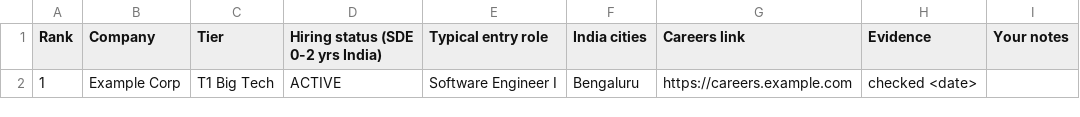
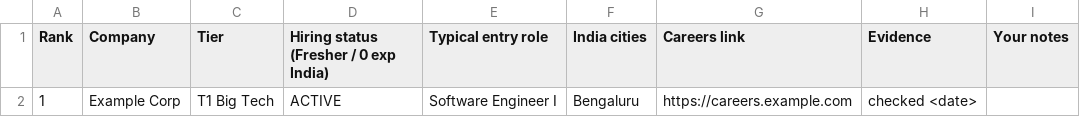
Before and after one commit to ahadahmed123456789/job-hunter, a CSV file: templates/companies-list.csv, drawn as a sheet.

Commit message:
Enforce strict fresher and 0-experience requirement across all hunt instructions

```diff
--- a/templates/companies-list.csv
+++ b/templates/companies-list.csv
@@ -1,2 +1,2 @@
-Rank,Company,Tier,Hiring status (SDE 0-2 yrs India),Typical entry role,India cities,Careers link,Evidence,Your notes
+Rank,Company,Tier,Hiring status (Fresher / 0 exp India),Typical entry role,India cities,Careers link,Evidence,Your notes
 1,Example Corp,T1 Big Tech,ACTIVE,Software Engineer I,Bengaluru,https://careers.example.com,checked <date>,
```
Also changed, not shown: 6 other files.
